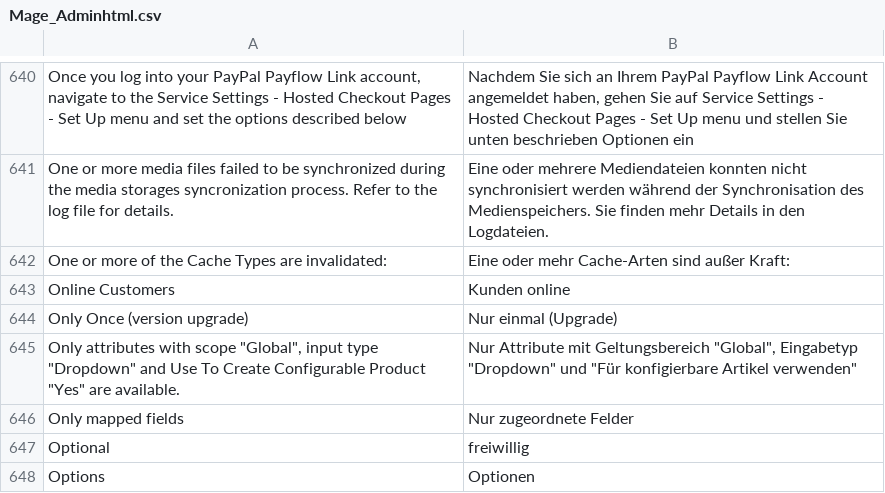
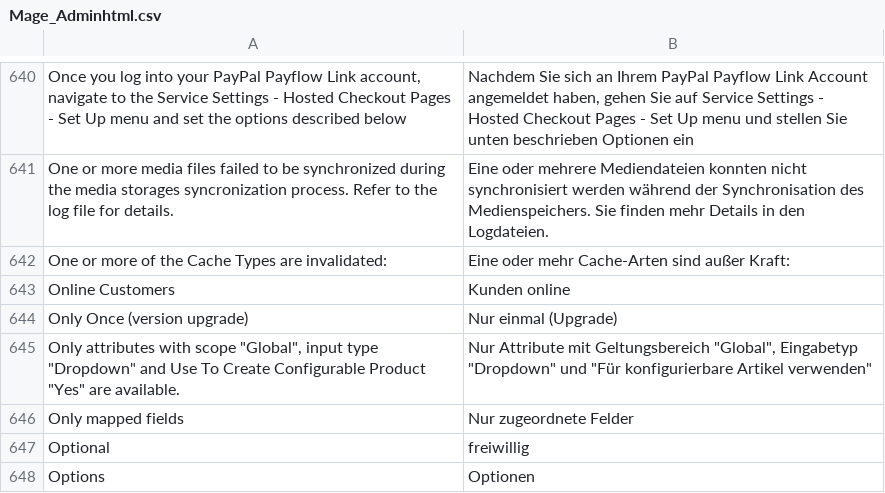
Before and after one commit to riconeitzel/German_LocalePack_de_DE, a CSV file: app/locale/de_DE/Mage_Adminhtml.csv, drawn as a sheet; only a part is shown, gaps mark what is left out.

Commit message:
fixed "konfigierbare"

```diff
--- a/app/locale/de_DE/Mage_Adminhtml.csv
+++ b/app/locale/de_DE/Mage_Adminhtml.csv
@@ -644,3 +644,3 @@
 "Only Once (version upgrade)","Nur einmal (Upgrade)"
-"Only attributes with scope ""Global"", input type ""Dropdown"" and Use To Create Configurable Product ""Yes"" are available.","Nur Attribute mit Geltungsbereich ""Global"", Eingabetyp ""Dropdown"" und  ""Für konfigierbare Artikel verwenden"""
+"Only attributes with scope ""Global"", input type ""Dropdown"" and Use To Create Configurable Product ""Yes"" are available.","Nur Attribute mit Geltungsbereich ""Global"", Eingabetyp ""Dropdown"" und  ""Für konfigurierbare Artikel verwenden"""
 "Only mapped fields","Nur zugeordnete Felder"
```
